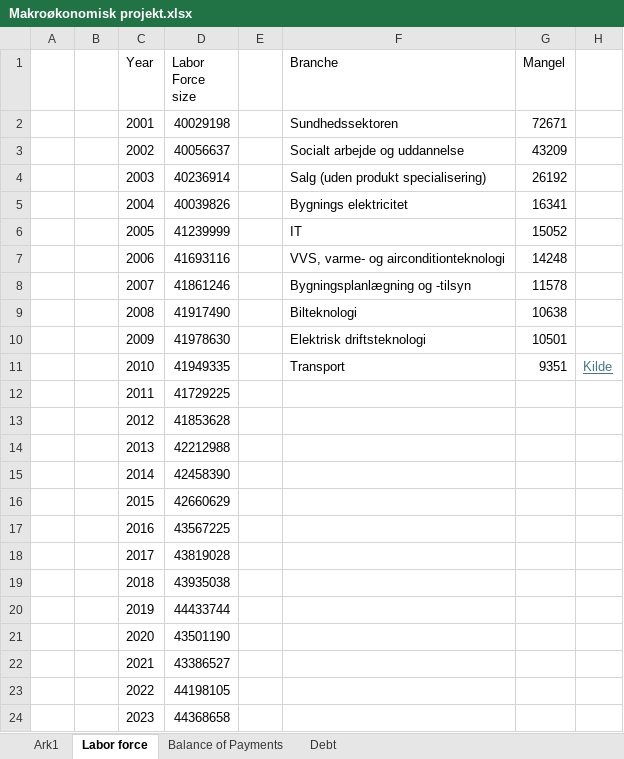
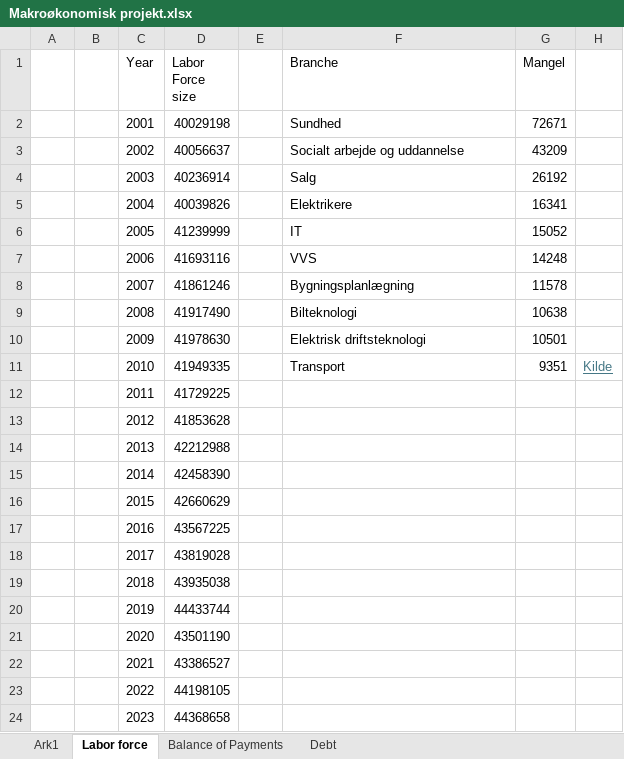
Before and after one commit to SimonHedegaard/projekteksamen, an Excel workbook: Makroøkonomisk projekt.xlsx, sheet Labor force, drawn as a sheet; only a part is shown; values as stored, in another font and other column widths than the file's, no borders; the diff names each change by its address in the sheet, - before the commit and + after, or states it on an @@ line.

Commit message:
kk

```diff
--- a/Makroøkonomisk projekt.xlsx (sheet Labor force)
+++ b/Makroøkonomisk projekt.xlsx (sheet Labor force)
-F2 (Branche): Sundhedssektoren
+F2 (Branche): Sundhed
-F4 (Branche): Salg (uden produkt specialisering)
+F4 (Branche): Salg
-F5 (Branche): Bygnings elektricitet
+F5 (Branche): Elektrikere
-F7 (Branche): VVS, varme- og airconditionteknologi
+F7 (Branche): VVS
-F8 (Branche): Bygningsplanlægning og -tilsyn
+F8 (Branche): Bygningsplanlægning
```
